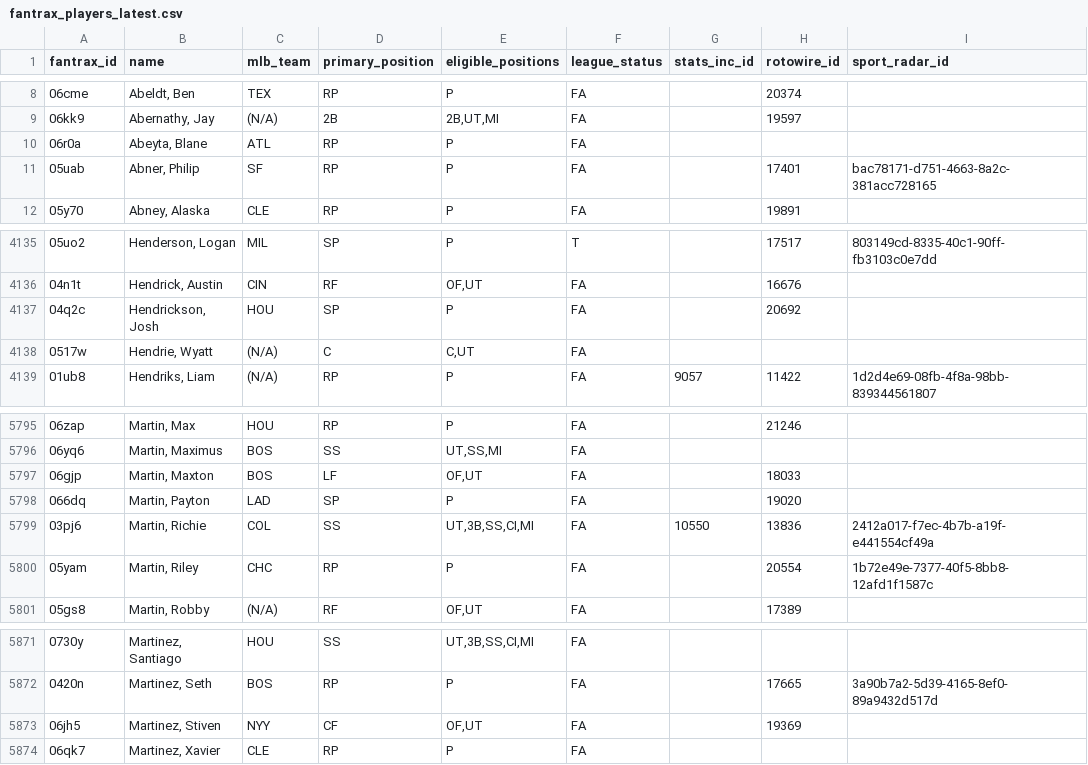
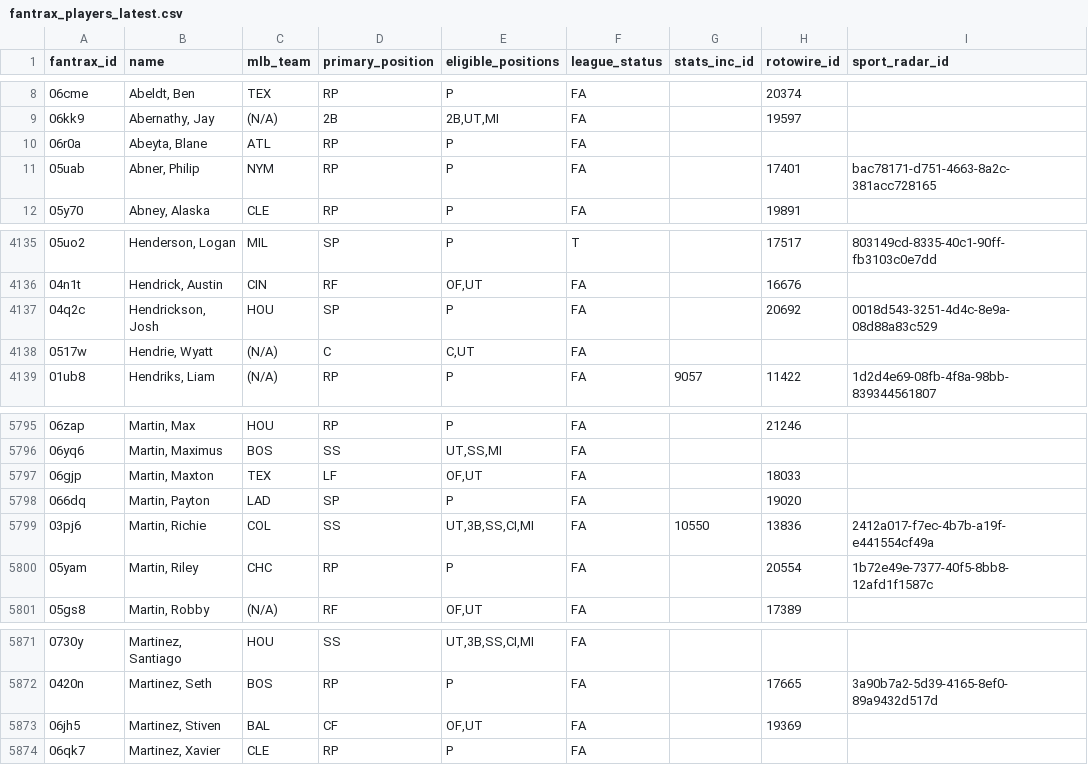
Before and after one commit to youtube-dinner/baseball_analytics, a CSV file: outputs/fantrax_export/fantrax_players_latest.csv, drawn as a sheet; only a part is shown, gaps mark what is left out.

```diff
--- a/outputs/fantrax_export/fantrax_players_latest.csv
+++ b/outputs/fantrax_export/fantrax_players_latest.csv
@@ -10,3 +10,3 @@ fantrax_id,name,mlb_team,primary_position,eligible_positions,league_status,stats
 06r0a,"Abeyta, Blane",ATL,RP,P,FA,,,
-05uab,"Abner, Philip",SF,RP,P,FA,,17401,bac78171-d751-4663-8a2c-381acc728165
+05uab,"Abner, Philip",NYM,RP,P,FA,,17401,bac78171-d751-4663-8a2c-381acc728165
 05y70,"Abney, Alaska",CLE,RP,P,FA,,19891,
@@ -4136,3 +4136,3 @@ fantrax_id,name,mlb_team,primary_position,eligible_positions,league_status,stats
 04n1t,"Hendrick, Austin",CIN,RF,"OF,UT",FA,,16676,
-04q2c,"Hendrickson, Josh",HOU,SP,P,FA,,20692,
+04q2c,"Hendrickson, Josh",HOU,SP,P,FA,,20692,0018d543-3251-4d4c-8e9a-08d88a83c529
 0517w,"Hendrie, Wyatt",(N/A),C,"C,UT",FA,,,
@@ -5796,3 +5796,3 @@ fantrax_id,name,mlb_team,primary_position,eligible_positions,league_status,stats
 06yq6,"Martin, Maximus",BOS,SS,"UT,SS,MI",FA,,,
-06gjp,"Martin, Maxton",BOS,LF,"OF,UT",FA,,18033,
+06gjp,"Martin, Maxton",TEX,LF,"OF,UT",FA,,18033,
 066dq,"Martin, Payton",LAD,SP,P,FA,,19020,
@@ -5872,3 +5872,3 @@ fantrax_id,name,mlb_team,primary_position,eligible_positions,league_status,stats
 0420n,"Martinez, Seth",BOS,RP,P,FA,,17665,3a90b7a2-5d39-4165-8ef0-89a9432d517d
-06jh5,"Martinez, Stiven",NYY,CF,"OF,UT",FA,,19369,
+06jh5,"Martinez, Stiven",BAL,CF,"OF,UT",FA,,19369,
 06qk7,"Martinez, Xavier",CLE,RP,P,FA,,,
```
Also changed, not shown: outputs/fantasy_baseball_analytics/free_agent_hitters.csv, outputs/fantasy_baseball_analytics/free_agent_pitchers.csv, 15 other files.
